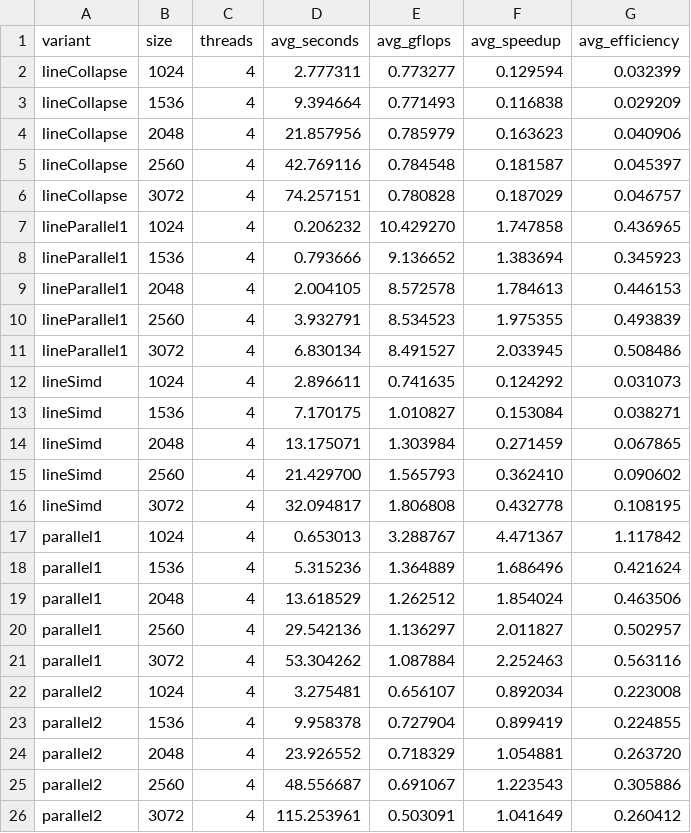
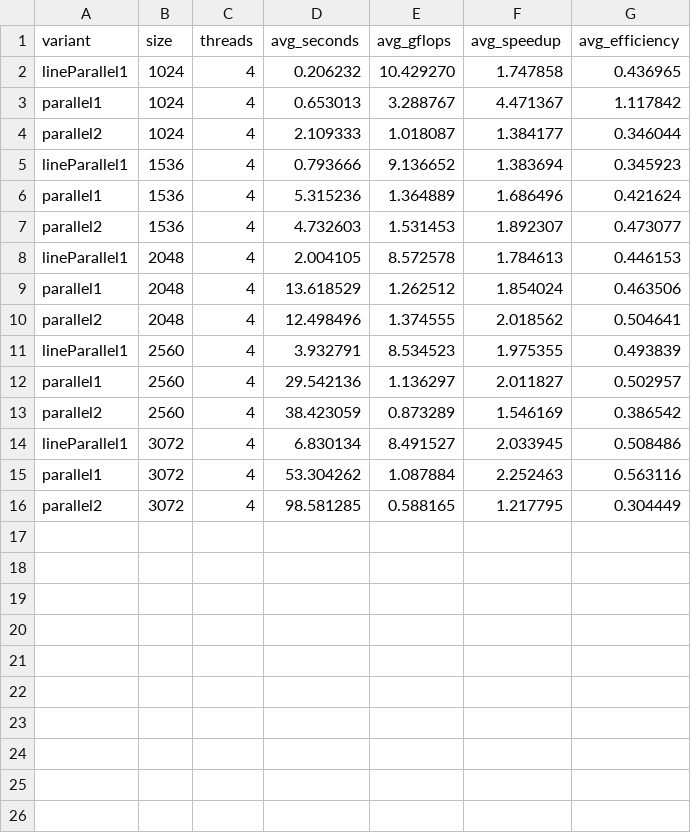
Before and after one commit to diogoalves12/feup-cpd, a CSV file: assign1/results/part2/part2_section1_summary.csv, drawn as a sheet.

```diff
--- a/assign1/results/part2/part2_section1_summary.csv
+++ b/assign1/results/part2/part2_section1_summary.csv
@@ -1,26 +1,16 @@
 variant,size,threads,avg_seconds,avg_gflops,avg_speedup,avg_efficiency
-lineCollapse,1024,4,2.777311,0.773277,0.129594,0.032399
-lineCollapse,1536,4,9.394664,0.771493,0.116838,0.029209
-lineCollapse,2048,4,21.857956,0.785979,0.163623,0.040906
-lineCollapse,2560,4,42.769116,0.784548,0.181587,0.045397
-lineCollapse,3072,4,74.257151,0.780828,0.187029,0.046757
 lineParallel1,1024,4,0.206232,10.429270,1.747858,0.436965
+parallel1,1024,4,0.653013,3.288767,4.471367,1.117842
+parallel2,1024,4,2.109333,1.018087,1.384177,0.346044
 lineParallel1,1536,4,0.793666,9.136652,1.383694,0.345923
+parallel1,1536,4,5.315236,1.364889,1.686496,0.421624
+parallel2,1536,4,4.732603,1.531453,1.892307,0.473077
 lineParallel1,2048,4,2.004105,8.572578,1.784613,0.446153
+parallel1,2048,4,13.618529,1.262512,1.854024,0.463506
+parallel2,2048,4,12.498496,1.374555,2.018562,0.504641
 lineParallel1,2560,4,3.932791,8.534523,1.975355,0.493839
+parallel1,2560,4,29.542136,1.136297,2.011827,0.502957
+parallel2,2560,4,38.423059,0.873289,1.546169,0.386542
 lineParallel1,3072,4,6.830134,8.491527,2.033945,0.508486
-lineSimd,1024,4,2.896611,0.741635,0.124292,0.031073
-lineSimd,1536,4,7.170175,1.010827,0.153084,0.038271
-lineSimd,2048,4,13.175071,1.303984,0.271459,0.067865
-lineSimd,2560,4,21.429700,1.565793,0.362410,0.090602
-lineSimd,3072,4,32.094817,1.806808,0.432778,0.108195
-parallel1,1024,4,0.653013,3.288767,4.471367,1.117842
-parallel1,1536,4,5.315236,1.364889,1.686496,0.421624
-parallel1,2048,4,13.618529,1.262512,1.854024,0.463506
-parallel1,2560,4,29.542136,1.136297,2.011827,0.502957
 parallel1,3072,4,53.304262,1.087884,2.252463,0.563116
-parallel2,1024,4,3.275481,0.656107,0.892034,0.223008
-parallel2,1536,4,9.958378,0.727904,0.899419,0.224855
-parallel2,2048,4,23.926552,0.718329,1.054881,0.263720
-parallel2,2560,4,48.556687,0.691067,1.223543,0.305886
-parallel2,3072,4,115.253961,0.503091,1.041649,0.260412
+parallel2,3072,4,98.581285,0.588165,1.217795,0.304449
```
Also changed, not shown: assign1/results/part2/part2_section1_raw.csv, assign1/results/part2/part2_section2_raw.csv, 9 other files.
